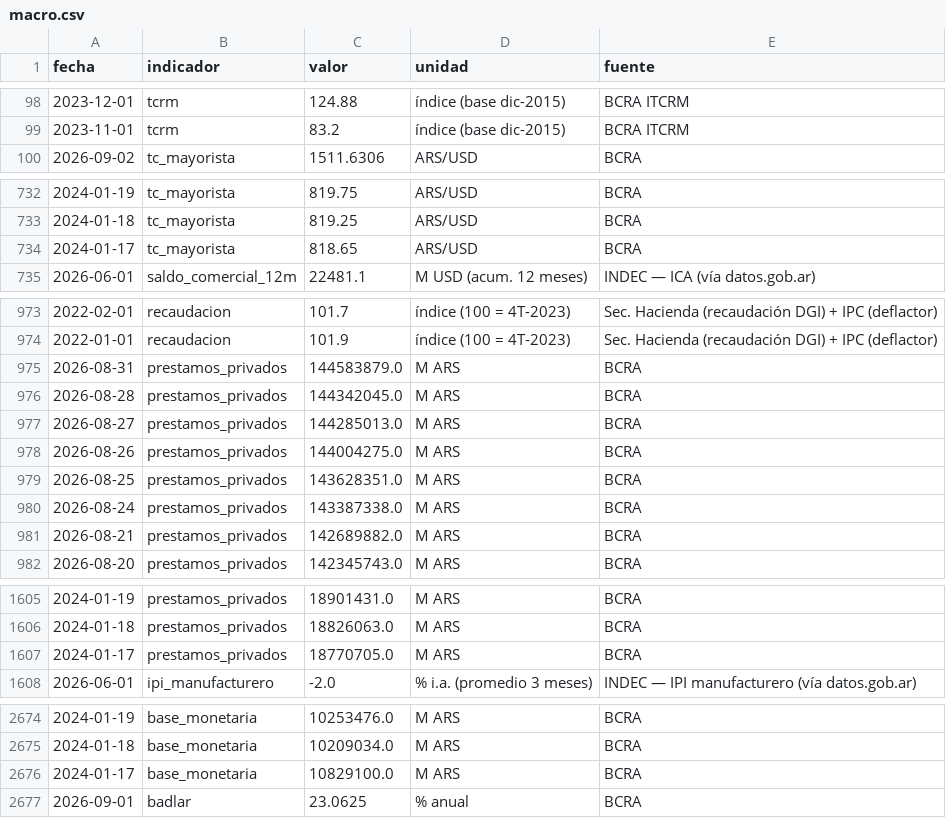
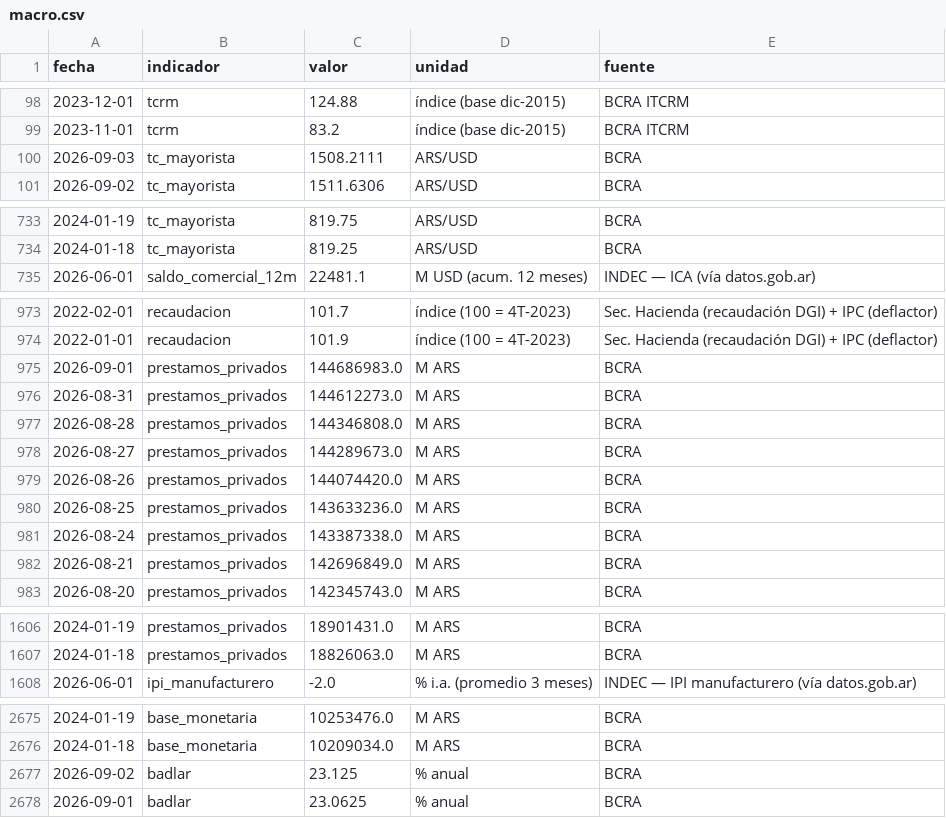
Before and after one commit to Juanpintoselso33/cigob-informe-coyuntura, a CSV file: projects/informe_coyuntura/output/series/macro.csv, drawn as a sheet; only a part is shown, gaps mark what is left out; the diff covers the shown part only.

```diff
--- a/projects/informe_coyuntura/output/series/macro.csv
+++ b/projects/informe_coyuntura/output/series/macro.csv
@@ -99,2 +99,3 @@ fecha,indicador,valor,unidad,fuente
 2023-11-01,tcrm,83.2,índice (base dic-2015),BCRA ITCRM
+2026-09-03,tc_mayorista,1508.2111,ARS/USD,BCRA
 2026-09-02,tc_mayorista,1511.6306,ARS/USD,BCRA
@@ -733,3 +734,2 @@ fecha,indicador,valor,unidad,fuente
 2024-01-18,tc_mayorista,819.25,ARS/USD,BCRA
-2024-01-17,tc_mayorista,818.65,ARS/USD,BCRA
 2026-06-01,saldo_comercial_12m,22481.1,M USD (acum. 12 meses),INDEC — ICA (vía datos.gob.ar)
@@ -974,9 +974,10 @@ fecha,indicador,valor,unidad,fuente
 2022-01-01,recaudacion,101.9,índice (100 = 4T-2023),Sec. Hacienda (recaudación DGI) + IPC (deflactor)
-2026-08-31,prestamos_privados,144583879.0,M ARS,BCRA
-2026-08-28,prestamos_privados,144342045.0,M ARS,BCRA
-2026-08-27,prestamos_privados,144285013.0,M ARS,BCRA
-2026-08-26,prestamos_privados,144004275.0,M ARS,BCRA
-2026-08-25,prestamos_privados,143628351.0,M ARS,BCRA
+2026-09-01,prestamos_privados,144686983.0,M ARS,BCRA
+2026-08-31,prestamos_privados,144612273.0,M ARS,BCRA
+2026-08-28,prestamos_privados,144346808.0,M ARS,BCRA
+2026-08-27,prestamos_privados,144289673.0,M ARS,BCRA
+2026-08-26,prestamos_privados,144074420.0,M ARS,BCRA
+2026-08-25,prestamos_privados,143633236.0,M ARS,BCRA
 2026-08-24,prestamos_privados,143387338.0,M ARS,BCRA
-2026-08-21,prestamos_privados,142689882.0,M ARS,BCRA
+2026-08-21,prestamos_privados,142696849.0,M ARS,BCRA
 2026-08-20,prestamos_privados,142345743.0,M ARS,BCRA
@@ -1606,3 +1607,2 @@ fecha,indicador,valor,unidad,fuente
 2024-01-18,prestamos_privados,18826063.0,M ARS,BCRA
-2024-01-17,prestamos_privados,18770705.0,M ARS,BCRA
 2026-06-01,ipi_manufacturero,-2.0,% i.a. (promedio 3 meses),INDEC — IPI manufacturero (vía datos.gob.ar)
@@ -2675,3 +2676,3 @@ fecha,indicador,valor,unidad,fuente
 2024-01-18,base_monetaria,10209034.0,M ARS,BCRA
-2024-01-17,base_monetaria,10829100.0,M ARS,BCRA
+2026-09-02,badlar,23.125,% anual,BCRA
 2026-09-01,badlar,23.0625,% anual,BCRA
```
Also changed, not shown: 1 added row, 1 removed row and 3 edited cells elsewhere in this file, projects/informe_coyuntura/output/series/gestion.csv, projects/informe_coyuntura/output/series/politica.csv, 26 other files.
